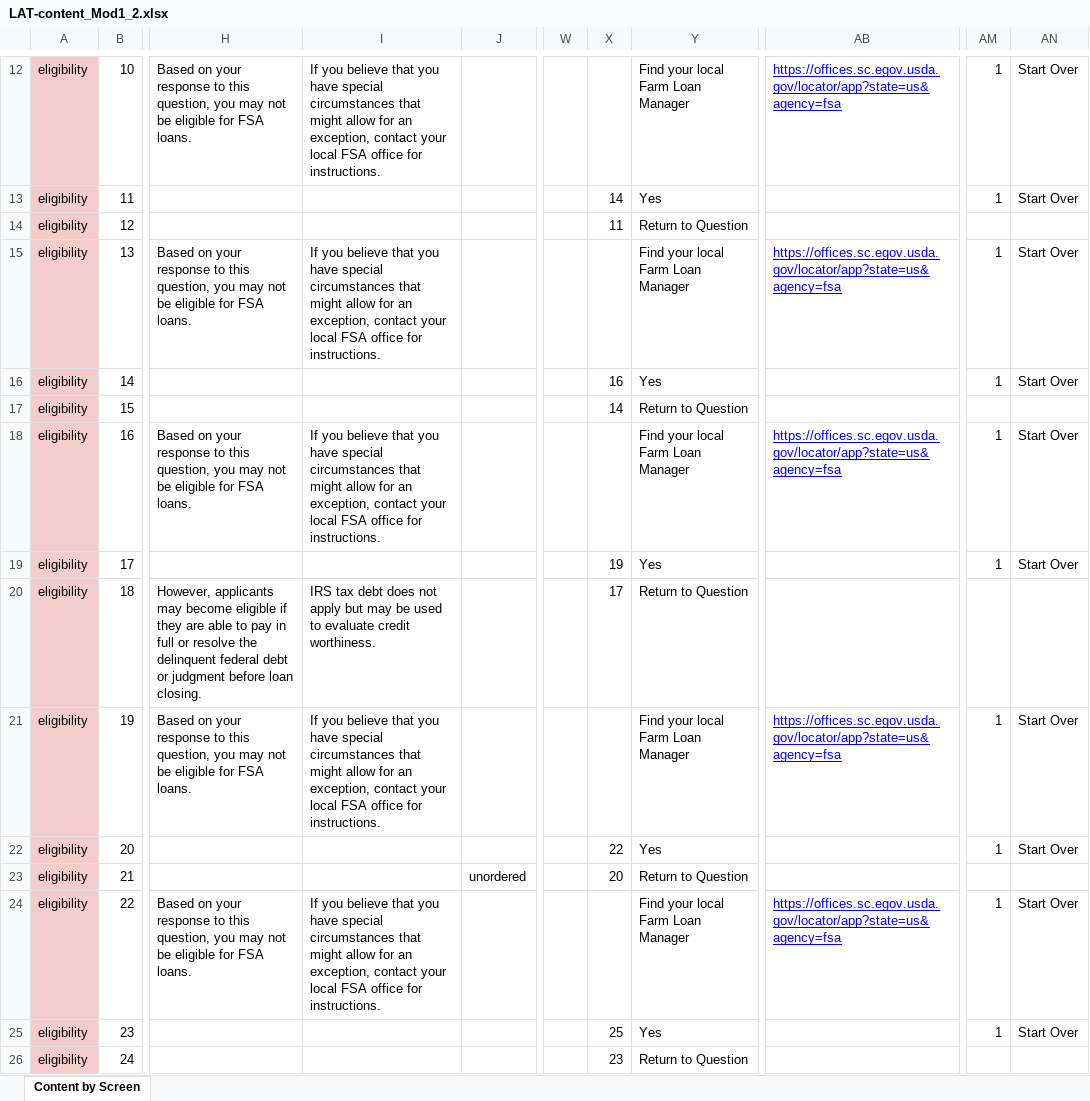
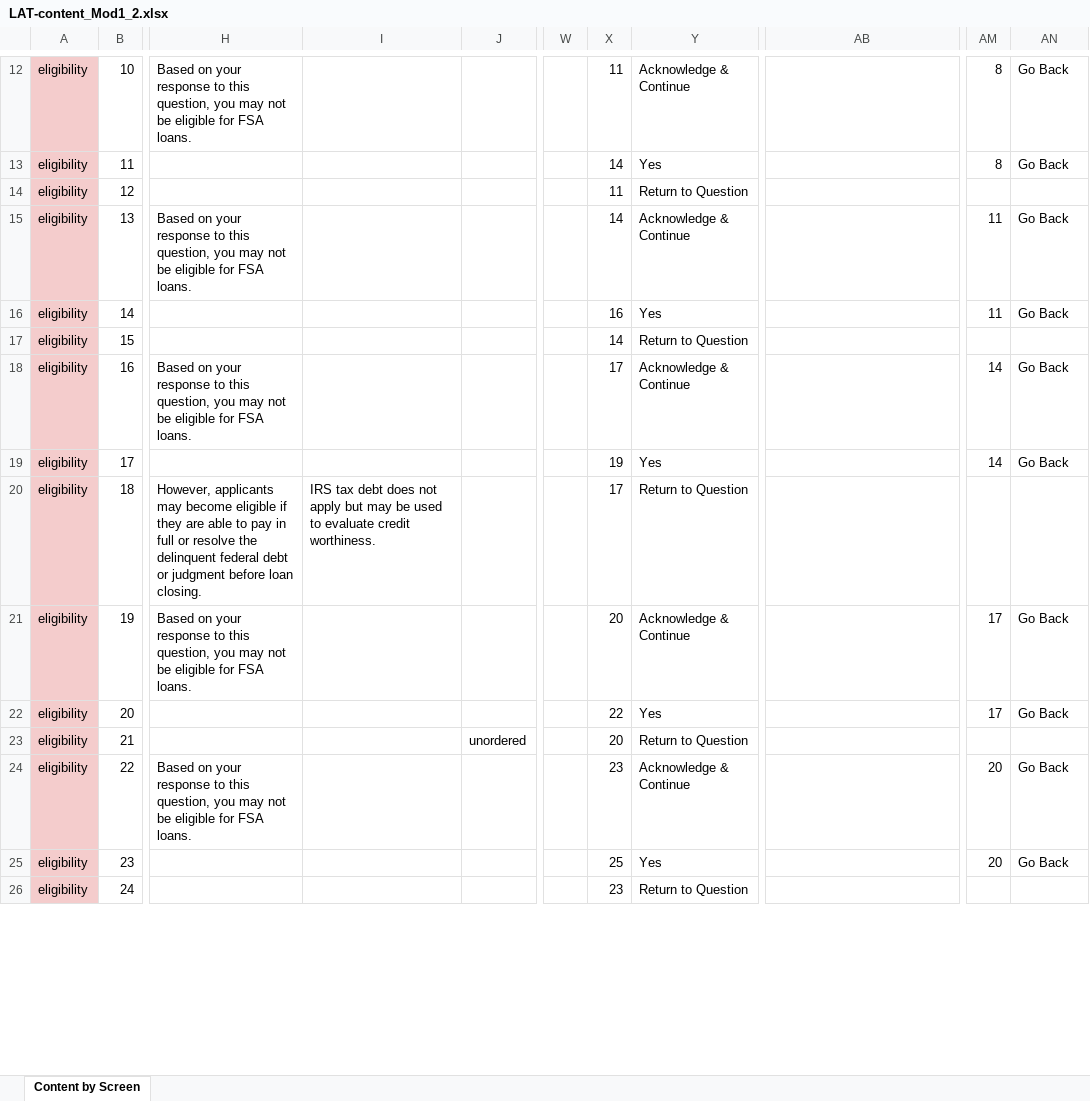
Before and after one commit to 18F/usda-loan-assitant-walkthrough, an Excel workbook: make_lrt_json/LAT-content_Mod1_2.xlsx, sheet Content by Screen, drawn as a sheet; only a part is shown, gaps mark what is left out; values as stored, in another font and other column widths than the file's, no borders; charts and pictures not drawn; the diff covers the shown part only; the diff names each change by its address in the sheet, - before the commit and + after, or states it on an @@ line.

```diff
--- a/make_lrt_json/LAT-content_Mod1_2.xlsx (sheet Content by Screen)
+++ b/make_lrt_json/LAT-content_Mod1_2.xlsx (sheet Content by Screen)
-I12: If you believe that you have special circumstances that might allow for an exception, contact your local FSA office for instructions.
+I12: (empty)
-X12: (empty)
+X12: 11
-Y12: Find your local Farm Loan Manager
+Y12: Acknowledge & Continue
-AB12: https://offices.sc.egov.usda.gov/locator/app?state=us&agency=fsa
+AB12: (empty)
-AM12:AM13: 1
+AM12:AM13: 8
-AN12:AN13: Start Over
+AN12:AN13: Go Back
-I15: If you believe that you have special circumstances that might allow for an exception, contact your local FSA office for instructions.
+I15: (empty)
-X15: (empty)
+X15: 14
-Y15: Find your local Farm Loan Manager
+Y15: Acknowledge & Continue
-AB15: https://offices.sc.egov.usda.gov/locator/app?state=us&agency=fsa
+AB15: (empty)
-AM15:AM16: 1
+AM15:AM16: 11
-AN15:AN16: Start Over
+AN15:AN16: Go Back
-I18: If you believe that you have special circumstances that might allow for an exception, contact your local FSA office for instructions.
+I18: (empty)
-X18: (empty)
+X18: 17
-Y18: Find your local Farm Loan Manager
+Y18: Acknowledge & Continue
-AB18: https://offices.sc.egov.usda.gov/locator/app?state=us&agency=fsa
+AB18: (empty)
-AM18:AM19: 1
+AM18:AM19: 14
-AN18:AN19: Start Over
+AN18:AN19: Go Back
-I21: If you believe that you have special circumstances that might allow for an exception, contact your local FSA office for instructions.
+I21: (empty)
-X21: (empty)
+X21: 20
-Y21: Find your local Farm Loan Manager
+Y21: Acknowledge & Continue
-AB21: https://offices.sc.egov.usda.gov/locator/app?state=us&agency=fsa
+AB21: (empty)
-AM21:AM22: 1
+AM21:AM22: 17
-AN21:AN22: Start Over
+AN21:AN22: Go Back
-I24: If you believe that you have special circumstances that might allow for an exception, contact your local FSA office for instructions.
+I24: (empty)
-X24: (empty)
+X24: 23
-Y24: Find your local Farm Loan Manager
+Y24: Acknowledge & Continue
-AB24: https://offices.sc.egov.usda.gov/locator/app?state=us&agency=fsa
+AB24: (empty)
-AM24:AM25: 1
+AM24:AM25: 20
-AN24:AN25: Start Over
+AN24:AN25: Go Back
```
Also changed, not shown: 1 added row, 382 edited cells and cell formats elsewhere in this sheet, 12 other files.
